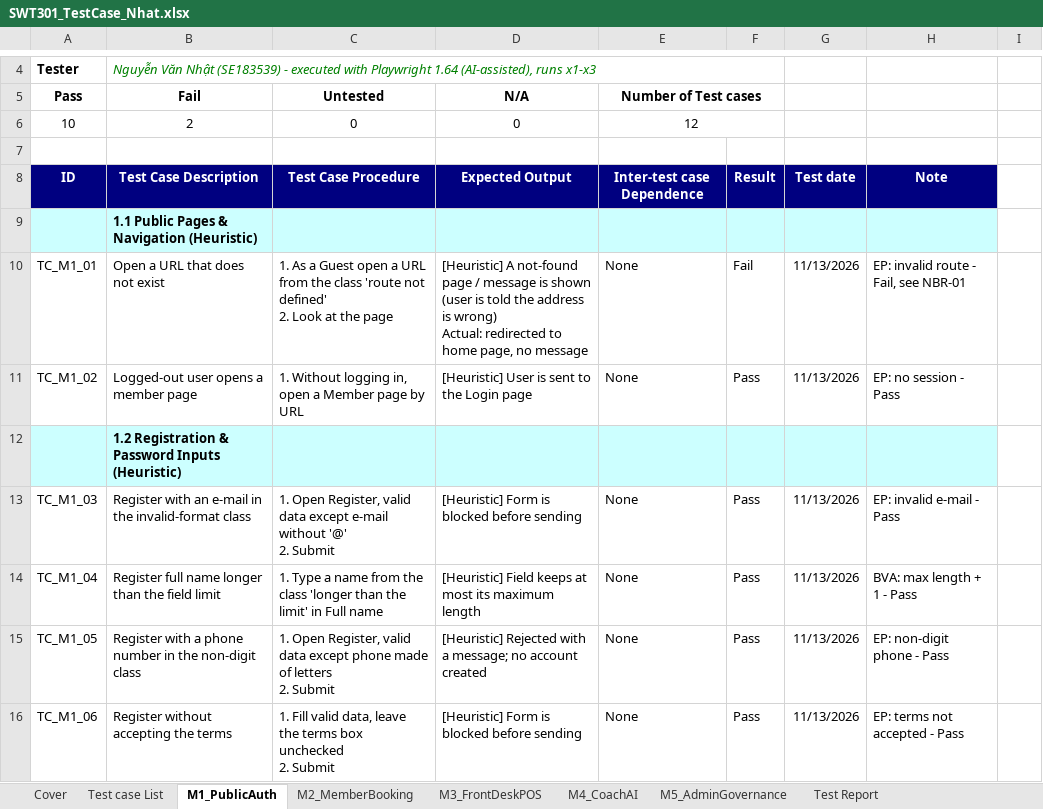
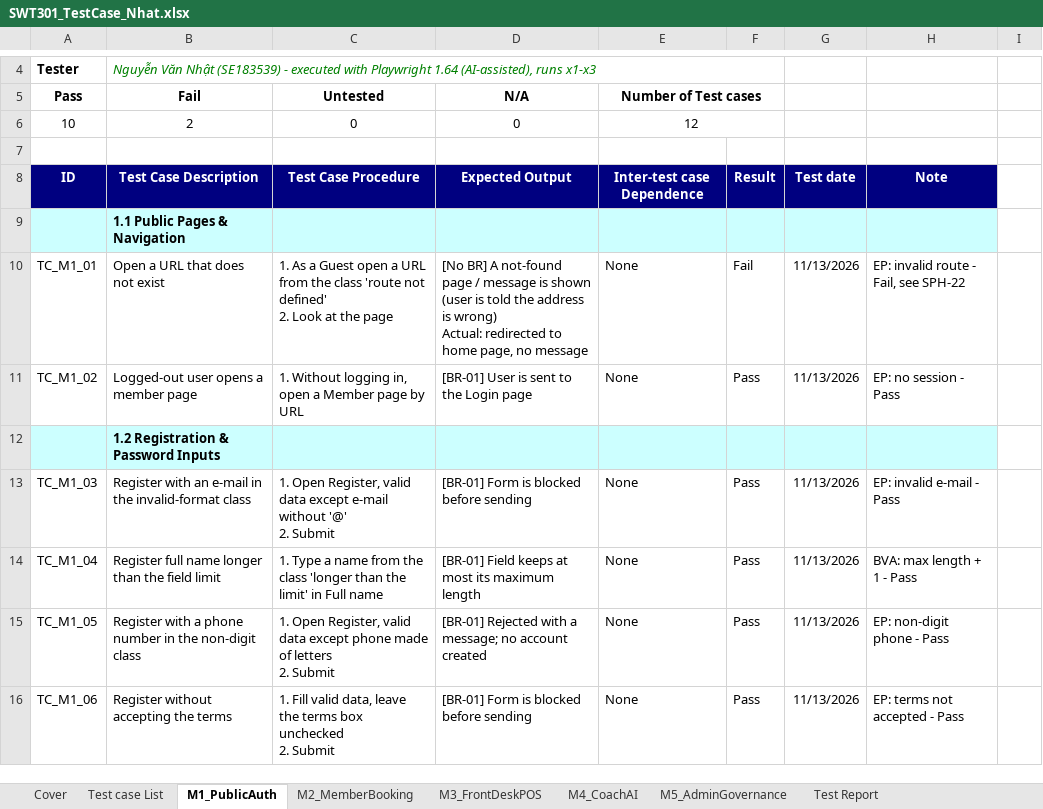
Before and after one commit to nhatnvse183539-hash/SWT301-SportHub-SystemTesting, an Excel workbook: SWT301_TestCase_Nhat.xlsx, sheet M1_PublicAuth, drawn as a sheet; only a part is shown, gaps mark what is left out; values as stored, in another font and other column widths than the file's, no borders; the diff covers the shown part only; the diff names each change by its address in the sheet, - before the commit and + after, or states it on an @@ line.

```diff
--- a/SWT301_TestCase_Nhat.xlsx (sheet M1_PublicAuth)
+++ b/SWT301_TestCase_Nhat.xlsx (sheet M1_PublicAuth)
-B9 (Fail): 1.1 Public Pages & Navigation (Heuristic)
+B9 (Fail): 1.1 Public Pages & Navigation
-D10 (N/A): [Heuristic] A not-found…
+D10 (N/A): [No BR] A not-found…
-H10: EP: invalid route - Fail, see NBR-01
+H10: EP: invalid route - Fail, see SPH-22
-D11 (N/A): [Heuristic] User is sent to the Login page
+D11 (N/A): [BR-01] User is sent to the Login page
-B12 (Fail): 1.2 Registration & Password Inputs (Heuristic)
+B12 (Fail): 1.2 Registration & Password Inputs
-D13 (N/A): [Heuristic] Form is blocked before sending
+D13 (N/A): [BR-01] Form is blocked before sending
-D14 (N/A): [Heuristic] Field keeps…
+D14 (N/A): [BR-01] Field keeps…
-D15 (N/A): [Heuristic] Rejected with…
+D15 (N/A): [BR-01] Rejected with…
-D16 (N/A): [Heuristic] Form is blocked before sending
+D16 (N/A): [BR-01] Form is blocked before sending
```
Also changed, not shown: 9 edited cells elsewhere in this sheet, sheet M2_MemberBooking, sheet M5_AdminGovernance, sheet M4_CoachAI, sheet M3_FrontDeskPOS, sheet Cover, sheet Test case List, 1 more sheet.
